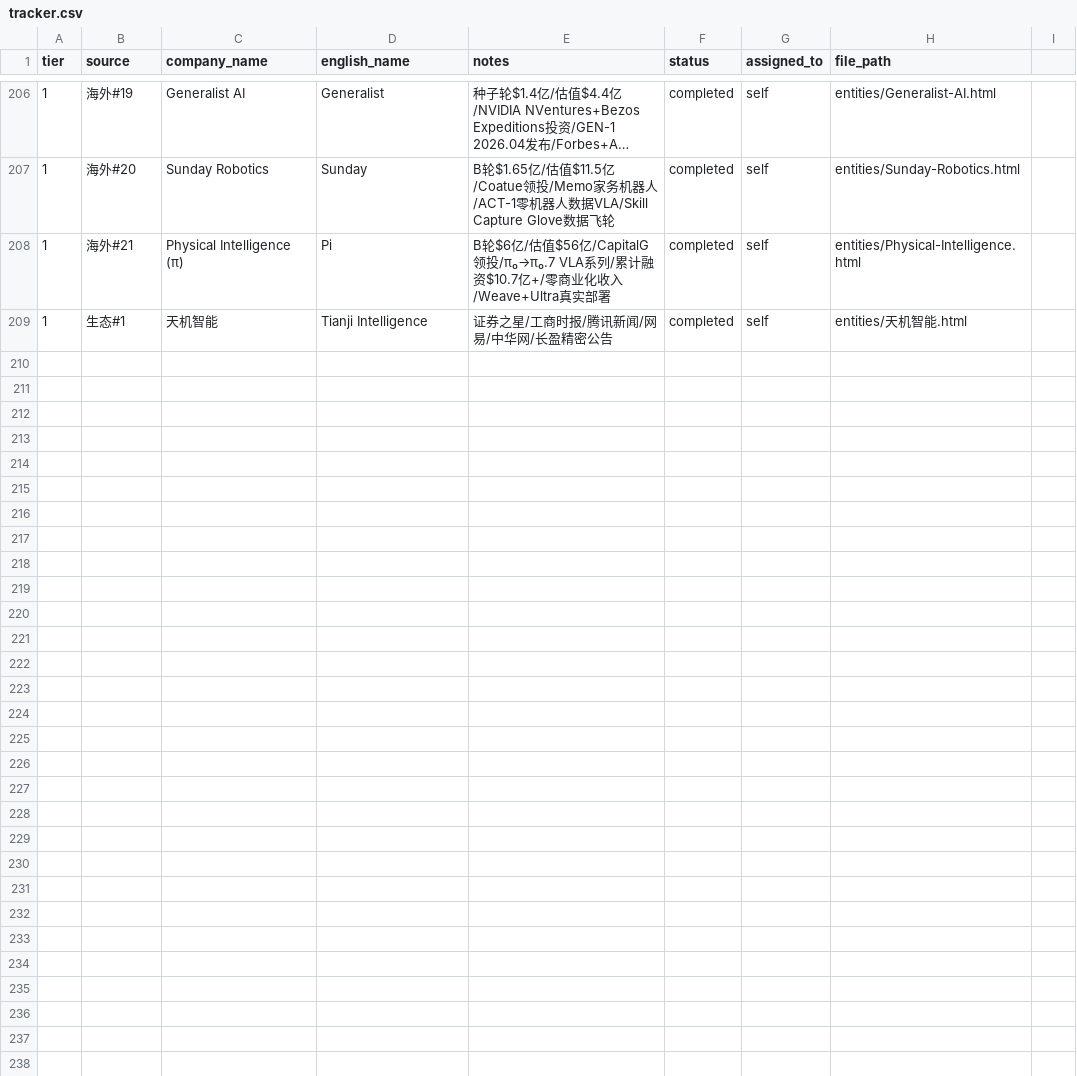
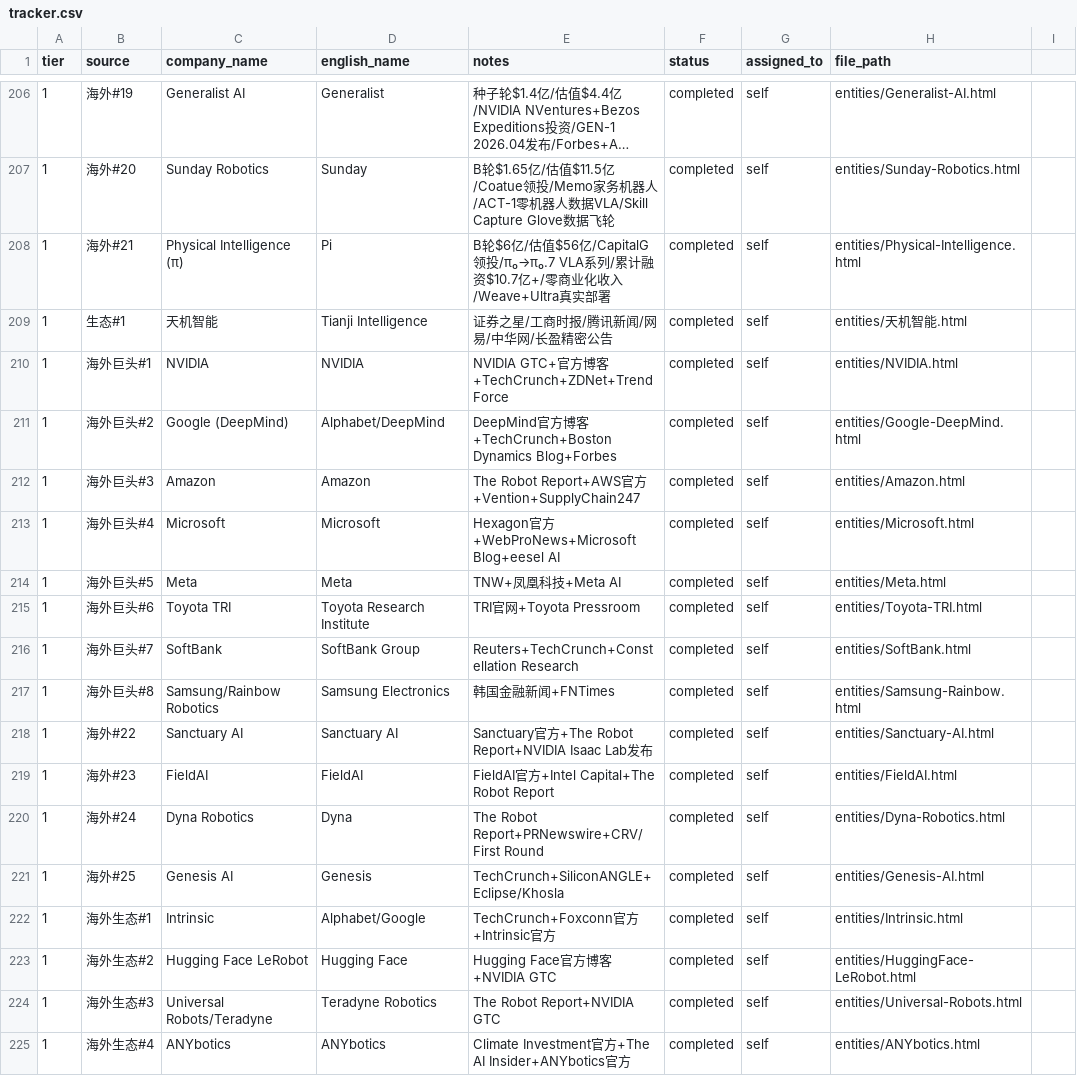
Before and after one commit to XQ-1001/Embodied-Intelligence-Wiki, a CSV file: tracker.csv, drawn as a sheet; only a part is shown, gaps mark what is left out; long unchanged cells end in ….

```diff
--- a/tracker.csv
+++ b/tracker.csv
@@ -209 +209,17 @@
 1,生态#1,天机智能,Tianji Intelligence,证券之星/工商时报/腾讯新闻/网易/中华网/长盈精密公告,completed,self,entities/天机智能.html
+1,海外巨头#1,NVIDIA,NVIDIA,NVIDIA GTC+官方博客+TechCrunch+ZDNet+TrendForce,completed,self,entities/NVIDIA.html
+1,海外巨头#2,Google (DeepMind),Alphabet/DeepMind,DeepMind官方博客+TechCrunch+Boston Dynamics Blog+Forbes,completed,self,entities/Google-DeepMind.html
+1,海外巨头#3,Amazon,Amazon,The Robot Report+AWS官方+Vention+SupplyChain247,completed,self,entities/Amazon.html
+1,海外巨头#4,Microsoft,Microsoft,Hexagon官方+WebProNews+Microsoft Blog+eesel AI,completed,self,entities/Microsoft.html
+1,海外巨头#5,Meta,Meta,TNW+凤凰科技+Meta AI,completed,self,entities/Meta.html
+1,海外巨头#6,Toyota TRI,Toyota Research Institute,TRI官网+Toyota Pressroom,completed,self,entities/Toyota-TRI.html
+1,海外巨头#7,SoftBank,SoftBank Group,Reuters+TechCrunch+Constellation Research,completed,self,entities/SoftBank.html
+1,海外巨头#8,Samsung/Rainbow Robotics,Samsung Electronics,韩国金融新闻+FNTimes,completed,self,entities/Samsung-Rainbow.html
+1,海外#22,Sanctuary AI,Sanctuary AI,Sanctuary官方+The Robot Report+NVIDIA Isaac Lab发布,completed,self,entities/Sanctuary-AI.html
+1,海外#23,FieldAI,FieldAI,FieldAI官方+Intel Capital+The Robot Report,completed,self,entities/FieldAI.html
+1,海外#24,Dyna Robotics,Dyna,The Robot Report+PRNewswire+CRV/First Round,completed,self,entities/Dyna-Robotics.html
+1,海外#25,Genesis AI,Genesis,TechCrunch+SiliconANGLE+Eclipse/Khosla,completed,self,entities/Genesis-AI.html
+1,海外生态#1,Intrinsic,Alphabet/Google,TechCrunch+Foxconn官方+Intrinsic官方,completed,self,entities/Intrinsic.html
+1,海外生态#2,Hugging Face LeRobot,Hugging Face,Hugging Face官方博客+NVIDIA GTC,completed,self,entities/HuggingFace-LeRobot.html
+1,海外生态#3,Universal Robots/Teradyne,Teradyne Robotics,The Robot Report+NVIDIA GTC,completed,self,entities/Universal-Robots.html
+1,海外生态#4,ANYbotics,ANYbotics,Climate Investment官方+The AI Insider+ANYbotics官方,completed,self,entities/ANYbotics.html
```
Also changed, not shown: 23 other files.
